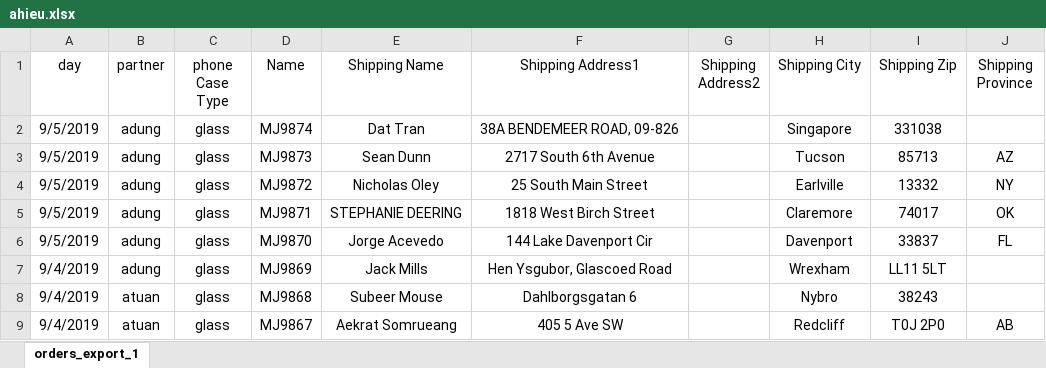
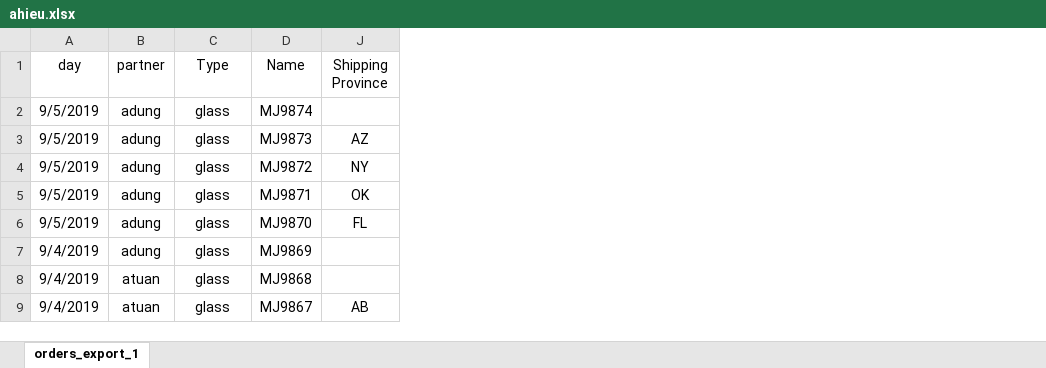
Before and after one commit to hoangphohieu/checkingV1, an Excel workbook: ahieu.xlsx, sheet orders_export_1, drawn as a sheet; only a part is shown; values as stored, in another font and other column widths than the file's, no borders; the diff names each change by its address in the sheet, - before the commit and + after, or states it on an @@ line.

```diff
--- a/ahieu.xlsx (sheet orders_export_1)
+++ b/ahieu.xlsx (sheet orders_export_1)
@@ column E (Shipping Name) hidden, rows 2-9: Dat Tran | Sean Dunn | Nicholas Oley | STEPHANIE DEERING | Jorge Acevedo | Jack Mills | Subeer Mouse | Aekrat Somrueang @@
@@ column F (Shipping Address1) hidden, rows 2-9: 38A BENDEMEER ROAD, 09-826 | 2717 South 6th Avenue | 25 South Main Street | 1818 West Birch Street | 144 Lake Davenport Cir | Hen Ysgubor, Glascoed Road | Dahlborgsgatan 6 | 405 5 Ave SW @@
@@ column G (Shipping Address2) hidden, empty @@
@@ column H (Shipping City) hidden, rows 2-9: Singapore | Tucson | Earlville | Claremore | Davenport | Wrexham | Nybro | Redcliff @@
@@ column I (Shipping Zip) hidden, rows 2-9: 331038 | 85713 | 13332 | 74017 | 33837 | LL11 5LT | 38243 | T0J 2P0 @@
-C1: phone Case Type
+C1: Type
```
Also changed, not shown: 6 other files.
